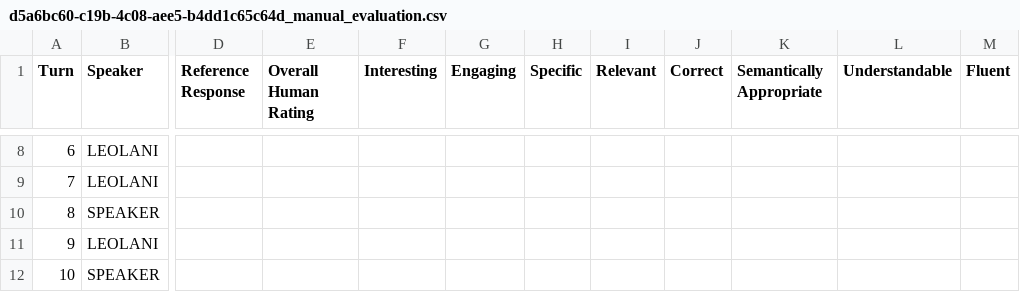
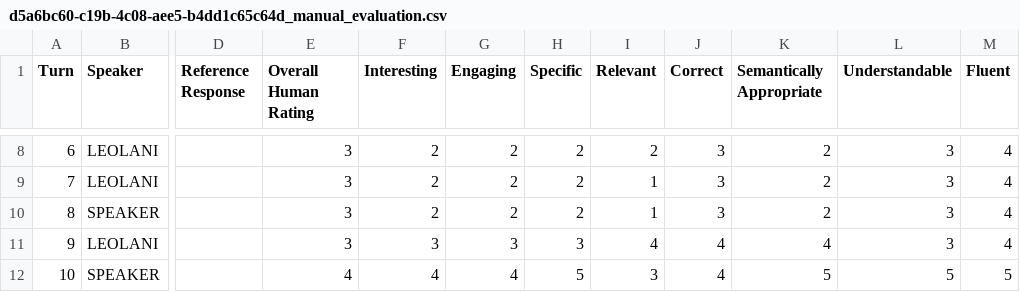
Before and after one commit to cltl/ma-communicative-robots, a CSV file: interaction_analysis/emissor/d5a6bc60-c19b-4c08-aee5-b4dd1c65c64d/evaluation/d5a6bc60-c19b-4c08-aee5-b4dd1c65c64d_manual_evaluation.csv, drawn as a sheet; only a part is shown, gaps mark what is left out; the diff covers the shown part only; the diff names each change by its address in the sheet, - before the commit and + after, or states it on an @@ line.

```diff
--- a/interaction_analysis/emissor/d5a6bc60-c19b-4c08-aee5-b4dd1c65c64d/evaluation/d5a6bc60-c19b-4c08-aee5-b4dd1c65c64d_manual_evaluation.csv
+++ b/interaction_analysis/emissor/d5a6bc60-c19b-4c08-aee5-b4dd1c65c64d/evaluation/d5a6bc60-c19b-4c08-aee5-b4dd1c65c64d_manual_evaluation.csv
-E8:E11 (Overall Human Rating): (empty)
+E8:E11 (Overall Human Rating): 3
-F8:F10 (Interesting): (empty)
+F8:F10 (Interesting): 2
-G8:G10 (Engaging): (empty)
+G8:G10 (Engaging): 2
-H8:H10 (Specific): (empty)
+H8:H10 (Specific): 2
-I8 (Relevant): (empty)
+I8 (Relevant): 2
-J8:J10 (Correct): (empty)
+J8:J10 (Correct): 3
-K8:K10 (Semantically Appropriate): (empty)
+K8:K10 (Semantically Appropriate): 2
-L8:L11 (Understandable): (empty)
+L8:L11 (Understandable): 3
-M8:M11 (Fluent): (empty)
+M8:M11 (Fluent): 4
-I9:I10 (Relevant): (empty)
+I9:I10 (Relevant): 1
-F11 (Interesting): (empty)
+F11 (Interesting): 3
-G11 (Engaging): (empty)
+G11 (Engaging): 3
-H11 (Specific): (empty)
+H11 (Specific): 3
-I11 (Relevant): (empty)
+I11 (Relevant): 4
-J11:J12 (Correct): (empty)
+J11:J12 (Correct): 4
-K11 (Semantically Appropriate): (empty)
+K11 (Semantically Appropriate): 4
-E12 (Overall Human Rating): (empty)
+E12 (Overall Human Rating): 4
-F12 (Interesting): (empty)
+F12 (Interesting): 4
-G12 (Engaging): (empty)
+G12 (Engaging): 4
-H12 (Specific): (empty)
+H12 (Specific): 5
-I12 (Relevant): (empty)
+I12 (Relevant): 3
-K12 (Semantically Appropriate): (empty)
+K12 (Semantically Appropriate): 5
-L12 (Understandable): (empty)
+L12 (Understandable): 5
-M12 (Fluent): (empty)
+M12 (Fluent): 5
```
Also changed, not shown: 133 edited cells elsewhere in this file, interaction_analysis/emissor/d5a6bc60-c19b-4c08-aee5-b4dd1c65c64d/evaluation/graph_evaluation.csv, 8 other files.
